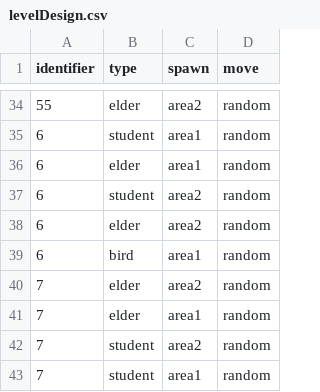
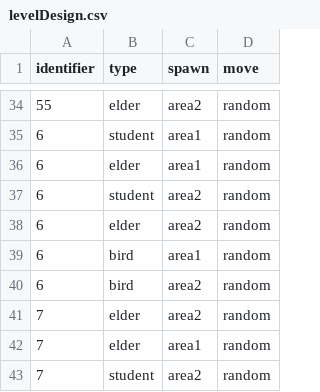
Before and after one commit to shshwdr/YouAreTheWeaponVirus, a CSV file: Assets/Resources/csv/levelDesign.csv, drawn as a sheet; only a part is shown, gaps mark what is left out; the shorter side is filled out with more unchanged rows; the diff names each change by its address in the sheet, - before the commit and + after, or states it on an @@ line.

```diff
--- a/Assets/Resources/csv/levelDesign.csv
+++ b/Assets/Resources/csv/levelDesign.csv
+row 40: 6 | bird | area2 | random
```
Also changed, not shown: Assets/Resources/csv/character.csv, Assets/Resources/csv/dialogue.csv, 2 other files.
